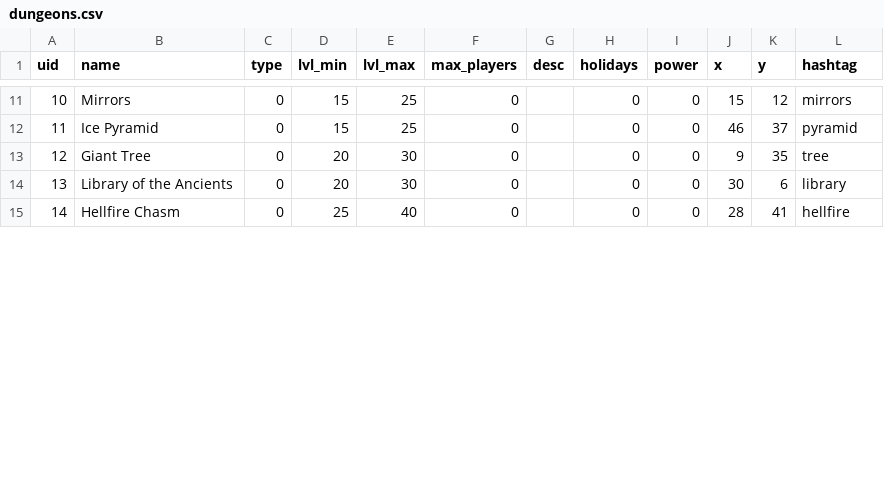
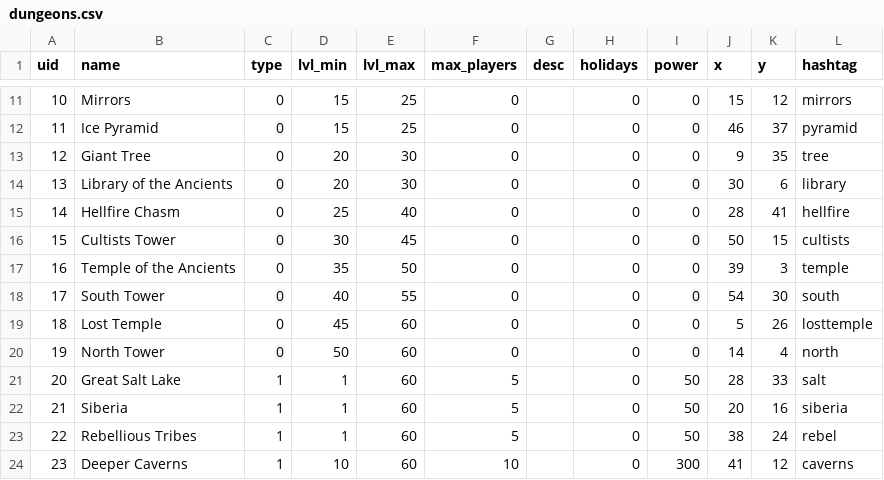
Before and after one commit to idooo/tweeria, a CSV file: import_base/dungeons.csv, drawn as a sheet; only a part is shown, gaps mark what is left out; the diff covers the shown part only.

Commit message:
csv fix

```diff
--- a/import_base/dungeons.csv
+++ b/import_base/dungeons.csv
@@ -15,0 +16,9 @@ uid,name,type,lvl_min,lvl_max,max_players,desc,holidays,power,x,y,hashtag,
+15,Cultists Tower,0,30,45,0,,0,0,50,15,cultists,
+16,Temple of the Ancients,0,35,50,0,,0,0,39,3,temple,
+17,South Tower,0,40,55,0,,0,0,54,30,south,
+18,Lost Temple,0,45,60,0,,0,0,5,26,losttemple,
+19,North Tower,0,50,60,0,,0,0,14,4,north,
+20,Great Salt Lake,1,1,60,5,,0,50,28,33,salt,
+21,Siberia,1,1,60,5,,0,50,20,16,siberia,
+22,Rebellious Tribes,1,1,60,5,,0,50,38,24,rebel,
+23,Deeper Caverns,1,10,60,10,,0,300,41,12,caverns,
```
Also changed, not shown: 3 added rows and 4 edited cells elsewhere in this file.
